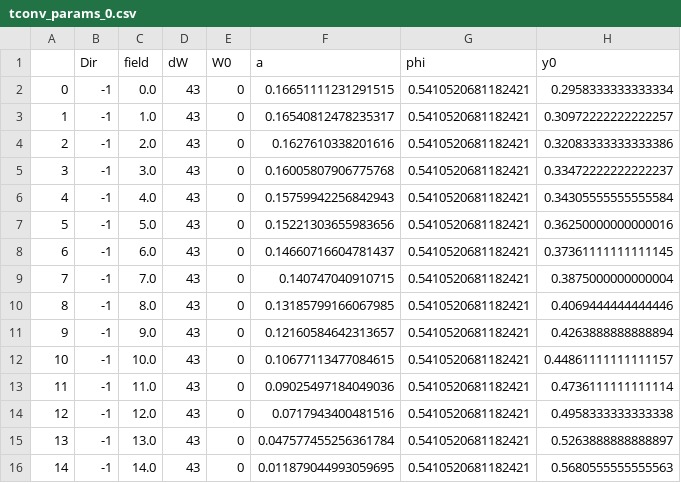
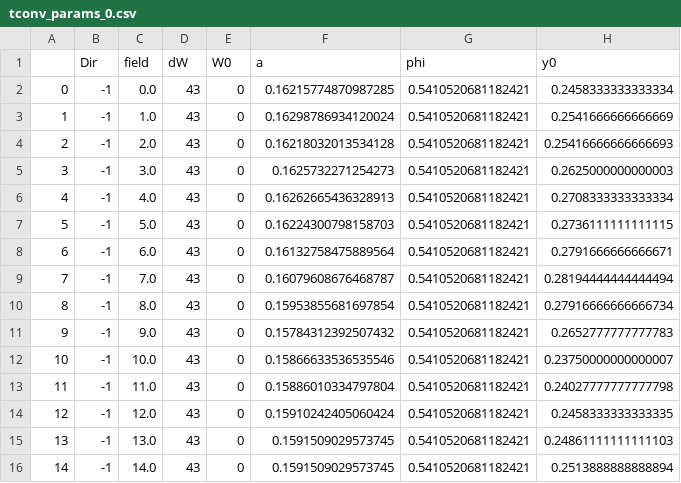
Before and after one commit to edmagnu/2D-Comp-Model, a CSV file: computation/Turning Time/simple_conv/tconv_params_0.csv, drawn as a sheet; only a part is shown; the diff covers the shown part only.

```diff
--- a/computation/Turning Time/simple_conv/tconv_params_0.csv
+++ b/computation/Turning Time/simple_conv/tconv_params_0.csv
@@ -1,16 +1,16 @@
 ,Dir,field,dW,W0,a,phi,y0
-0,-1,0.0,43,0,0.16651111231291515,0.5410520681182421,0.2958333333333334
-1,-1,1.0,43,0,0.16540812478235317,0.5410520681182421,0.30972222222222257
-2,-1,2.0,43,0,0.1627610338201616,0.5410520681182421,0.32083333333333386
-3,-1,3.0,43,0,0.16005807906775768,0.5410520681182421,0.33472222222222237
-4,-1,4.0,43,0,0.15759942256842943,0.5410520681182421,0.34305555555555584
-5,-1,5.0,43,0,0.15221303655983656,0.5410520681182421,0.36250000000000016
-6,-1,6.0,43,0,0.14660716604781437,0.5410520681182421,0.37361111111111145
-7,-1,7.0,43,0,0.140747040910715,0.5410520681182421,0.3875000000000004
-8,-1,8.0,43,0,0.13185799166067985,0.5410520681182421,0.4069444444444446
-9,-1,9.0,43,0,0.12160584642313657,0.5410520681182421,0.4263888888888894
-10,-1,10.0,43,0,0.10677113477084615,0.5410520681182421,0.44861111111111157
-11,-1,11.0,43,0,0.09025497184049036,0.5410520681182421,0.4736111111111114
-12,-1,12.0,43,0,0.0717943400481516,0.5410520681182421,0.4958333333333338
-13,-1,13.0,43,0,0.047577455256361784,0.5410520681182421,0.5263888888888897
-14,-1,14.0,43,0,0.011879044993059695,0.5410520681182421,0.5680555555555563
+0,-1,0.0,43,0,0.16215774870987285,0.5410520681182421,0.2458333333333334
+1,-1,1.0,43,0,0.16298786934120024,0.5410520681182421,0.2541666666666669
+2,-1,2.0,43,0,0.16218032013534128,0.5410520681182421,0.25416666666666693
+3,-1,3.0,43,0,0.1625732271254273,0.5410520681182421,0.2625000000000003
+4,-1,4.0,43,0,0.16262665436328913,0.5410520681182421,0.2708333333333334
+5,-1,5.0,43,0,0.16224300798158703,0.5410520681182421,0.2736111111111115
+6,-1,6.0,43,0,0.16132758475889564,0.5410520681182421,0.2791666666666671
+7,-1,7.0,43,0,0.16079608676468787,0.5410520681182421,0.28194444444444494
+8,-1,8.0,43,0,0.15953855681697854,0.5410520681182421,0.27916666666666734
+9,-1,9.0,43,0,0.15784312392507432,0.5410520681182421,0.2652777777777783
+10,-1,10.0,43,0,0.15866633536535546,0.5410520681182421,0.23750000000000007
+11,-1,11.0,43,0,0.15886010334797804,0.5410520681182421,0.24027777777777798
+12,-1,12.0,43,0,0.15910242405060424,0.5410520681182421,0.2458333333333335
+13,-1,13.0,43,0,0.1591509029573745,0.5410520681182421,0.24861111111111103
+14,-1,14.0,43,0,0.1591509029573745,0.5410520681182421,0.2513888888888894
```
Also changed, not shown: 41 edited cells elsewhere in this file, computation/Turning Time/simple_conv/tconv_params_-10.csv, computation/Turning Time/simple_conv/tconv_params_-5.csv, 5 other files.
